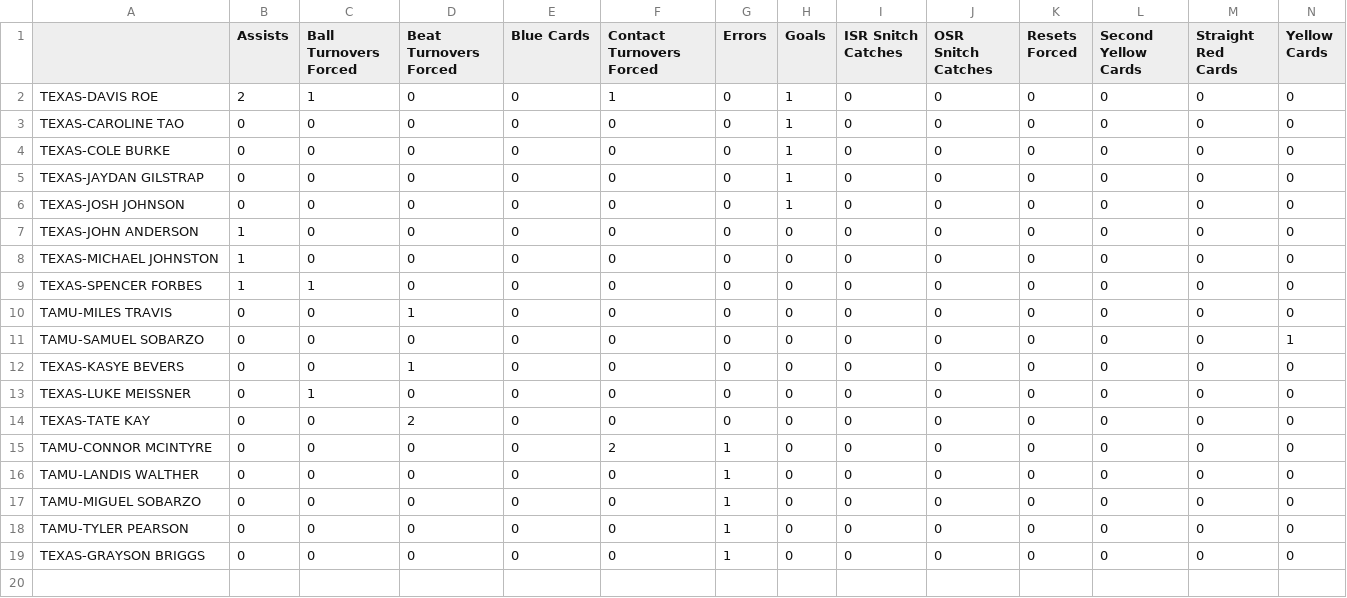
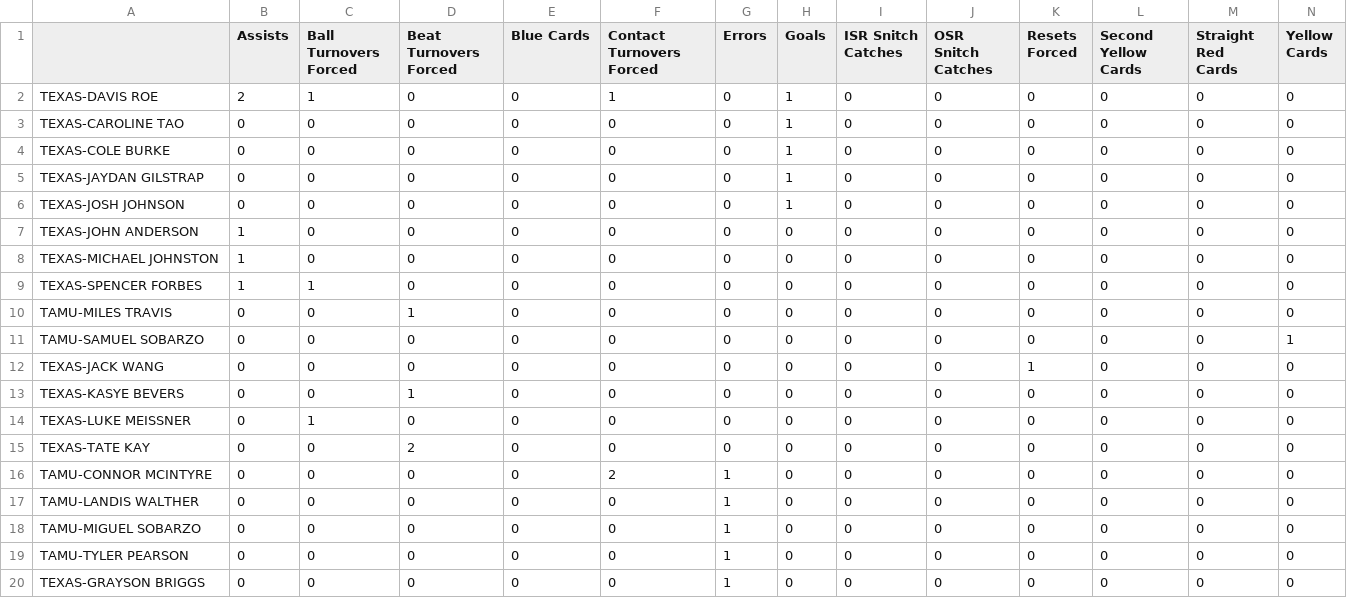
Before and after one commit to raghu-achukola/quidditch, a CSV file: live-stats/13/TAMU-Classic/TEXAS_TAMU_stats.csv, drawn as a sheet.

```diff
--- a/live-stats/13/TAMU-Classic/TEXAS_TAMU_stats.csv
+++ b/live-stats/13/TAMU-Classic/TEXAS_TAMU_stats.csv
@@ -11,2 +11,3 @@ TAMU-MILES TRAVIS,0,0,1,0,0,0,0,0,0,0,0,0,0
 TAMU-SAMUEL SOBARZO,0,0,0,0,0,0,0,0,0,0,0,0,1
+TEXAS-JACK WANG,0,0,0,0,0,0,0,0,0,1,0,0,0
 TEXAS-KASYE BEVERS,0,0,1,0,0,0,0,0,0,0,0,0,0
```
Also changed, not shown: live-stats/13/MARC/UMD_UVA_stats.csv, live-stats/13/TAMU-Classic/UTSA_TXST_bracket_stats.csv, 18 other files.
